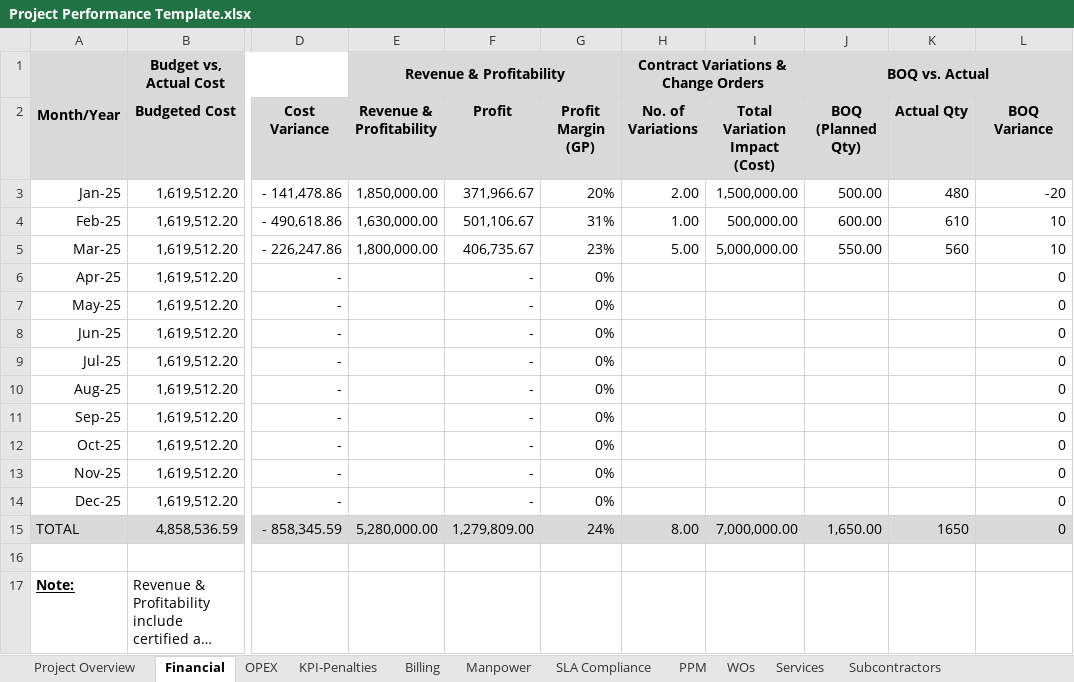
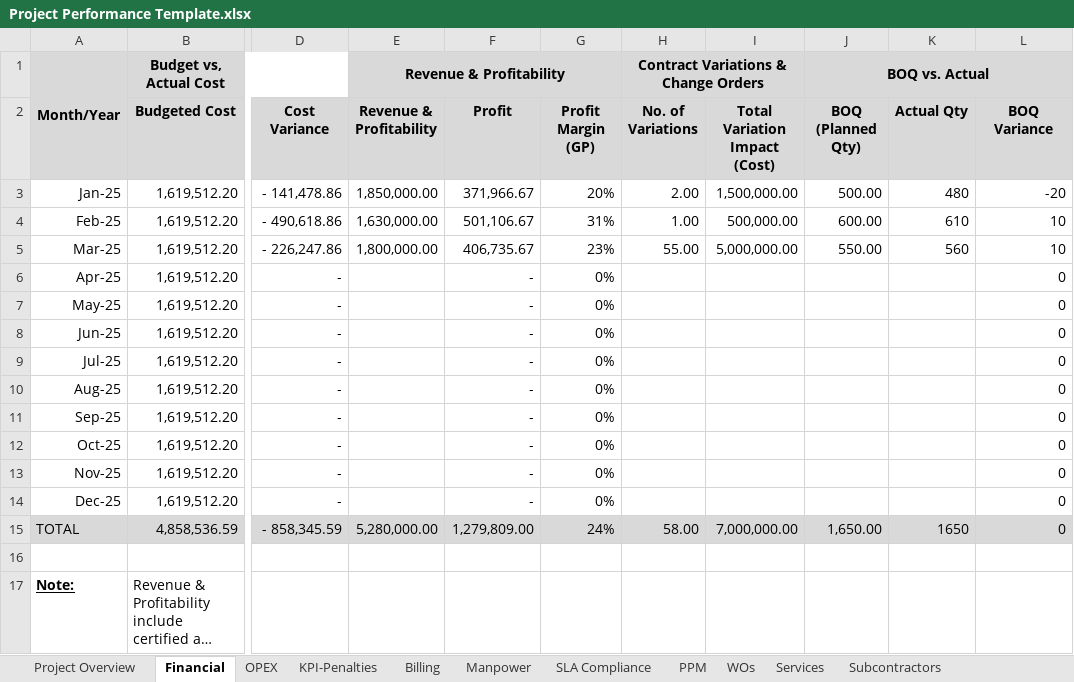
Before and after one commit to YahyaChaker/business-dashboard, an Excel workbook: public/Project Performance Template.xlsx, sheet Financial, drawn as a sheet; only a part is shown, gaps mark what is left out; long unchanged cells end in …; values as stored, in another font and other column widths than the file's, no borders; the diff names each change by its address in the sheet, - before the commit and + after, or states it on an @@ line.

```diff
--- a/public/Project Performance Template.xlsx (sheet Financial)
+++ b/public/Project Performance Template.xlsx (sheet Financial)
-H5 (No. of Variations): 5.00
+H5 (No. of Variations): 55.00
-H15 (No. of Variations): 8.00
+H15 (No. of Variations): 58.00
```
Also changed, not shown: 7 other files.
